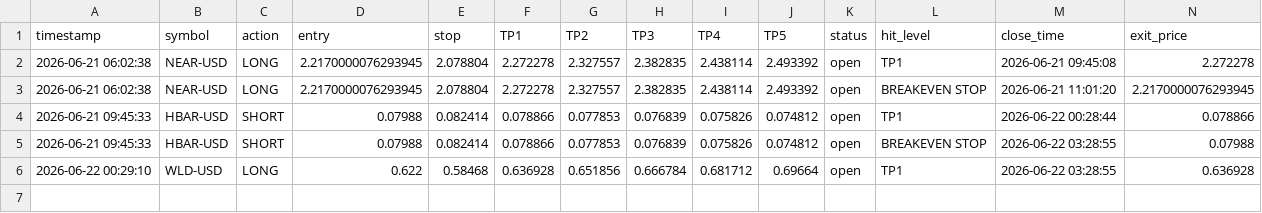
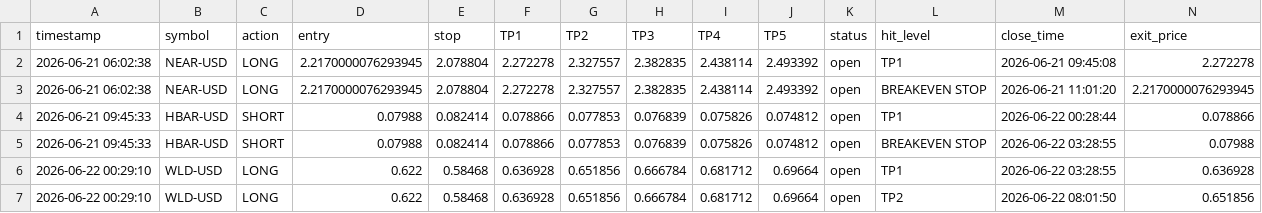
Before and after one commit to mrakbar8175-blip/Crypto-signal-bot, a CSV file: crypto_trade_results.csv, drawn as a sheet; only a part is shown; rows hold the shown columns only; the diff names each change by its address in the sheet, - before the commit and + after, or states it on an @@ line.

```diff
--- a/crypto_trade_results.csv
+++ b/crypto_trade_results.csv
+row 7: 2026-06-22 00:29:10 | WLD-USD | LONG | 0.622 | 0.58468 | 0.636928 | 0.651856 | 0.666784 | 0.681712 | 0.69664 | open | TP2 | 2026-06-22 08:01:50 | 0.651856
```
Also changed, not shown: crypto_open_trades.csv, 1 other file.
